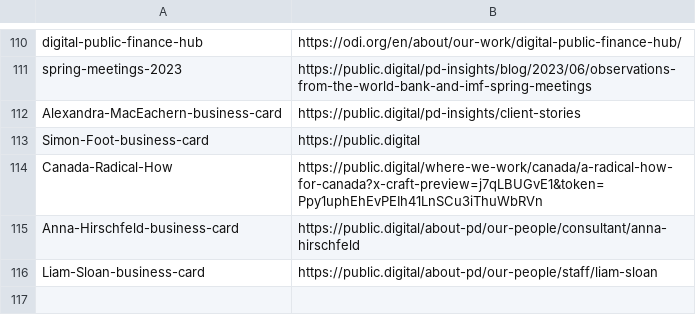
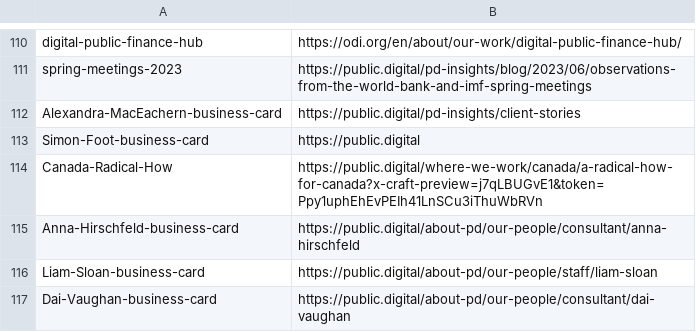
Before and after one commit to publicdigital/url-shortener, a CSV file: build-short-urls/pd-short-urls.csv, drawn as a sheet; only a part is shown, gaps mark what is left out.

Commit message:
Update pd-short-urls.csv

```diff
--- a/build-short-urls/pd-short-urls.csv
+++ b/build-short-urls/pd-short-urls.csv
@@ -116 +116,2 @@ Anna-Hirschfeld-business-card, https://public.digital/about-pd/our-people/consul
 Liam-Sloan-business-card, https://public.digital/about-pd/our-people/staff/liam-sloan
+Dai-Vaughan-business-card, https://public.digital/about-pd/our-people/consultant/dai-vaughan
```
